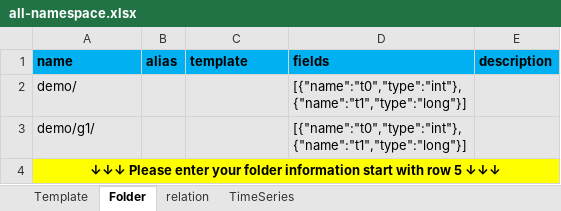
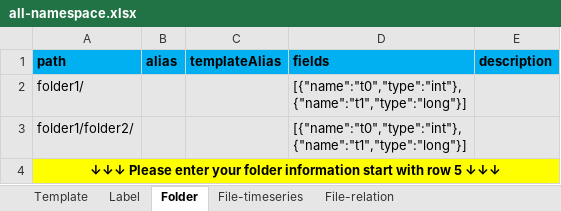
Before and after one commit to loliuy/supOS-backend, an Excel workbook: UnityNamespace/src/main/resources/templates/all-namespace.xlsx, sheet Folder, drawn as a sheet; values as stored, in another font and other column widths than the file's, no borders; the diff names each change by its address in the sheet, - before the commit and + after, or states it on an @@ line.

```diff
--- a/UnityNamespace/src/main/resources/templates/all-namespace.xlsx (sheet Folder)
+++ b/UnityNamespace/src/main/resources/templates/all-namespace.xlsx (sheet Folder)
-sheet tab: relation
+sheet tab: File-relation
-sheet tab: TimeSeries
+sheet tab: File-timeseries
+sheet tab: Label
@@ sheet tab order changed: Template | Label | Folder | File-timeseries | File-relation @@
-A1: name
+A1: path
-C1: template
+C1: templateAlias
-A2 (path): demo/
+A2 (path): folder1/
-A3 (path): demo/g1/
+A3 (path): folder1/folder2/
```
Also changed, not shown: sheet File-timeseries, sheet File-relation, sheet Template, 52 other files.
